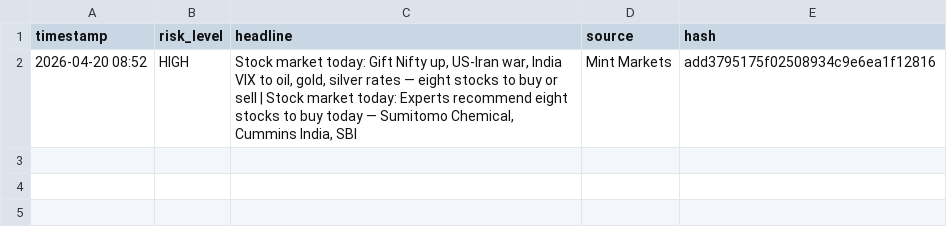
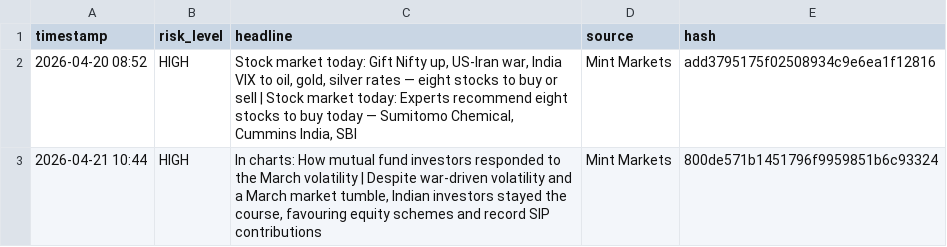
Before and after one commit to Sriram-0432/dip-alert, a CSV file: crisis_log.csv, drawn as a sheet; the diff names each change by its address in the sheet, - before the commit and + after, or states it on an @@ line.

```diff
--- a/crisis_log.csv
+++ b/crisis_log.csv
+row 3: 2026-04-21 10:44 | HIGH | In charts: How mutual fund investors responded to the March volatility | Despite war-driven volatility and a March market tumble, Indian investors stayed the course, favouring equity schemes and record SIP contributions | Mint Markets | 800de571b1451796f9959851b6c93324
```
